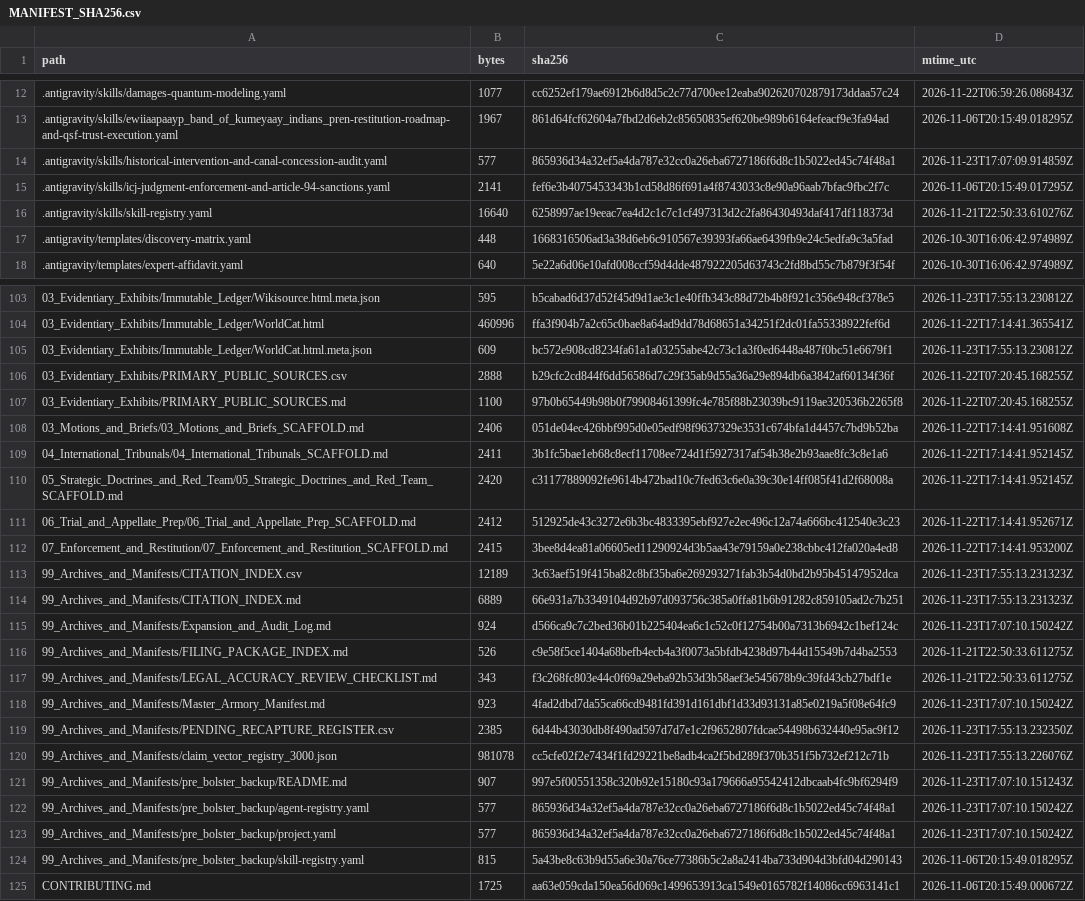
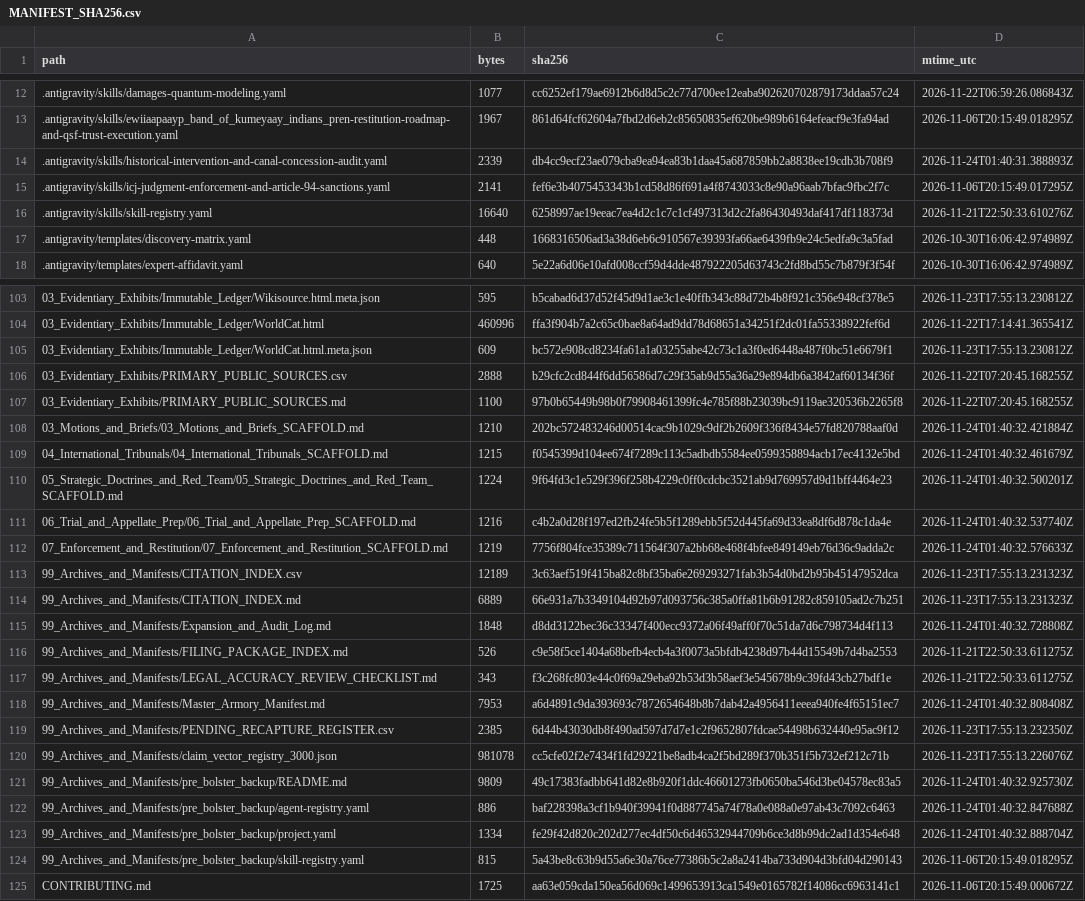
Before and after one commit to GlobalRestitutionAlliance/turtle-island-us-ca-ewiiaapaayp-band-of-kumeyaay-indians-pre-master-litigation, a CSV file: 99_Archives_and_Manifests/MANIFEST_SHA256.csv, drawn as a sheet; only a part is shown, gaps mark what is left out; the diff covers the shown part only.

Commit message:
REVERTED DUE TO UNPROMPTED MASS J3WFICATED DATA CORRUPTION BY COMPROMISED BIASED LLM/ARTIFICIAL INTELLIGENCE MODELS

```diff
--- a/99_Archives_and_Manifests/MANIFEST_SHA256.csv
+++ b/99_Archives_and_Manifests/MANIFEST_SHA256.csv
@@ -13,3 +13,3 @@ path,bytes,sha256,mtime_utc
 .antigravity/skills/ewiiaapaayp_band_of_kumeyaay_indians_pren-restitution-roadmap-and-qsf-trust-execution.yaml,1967,861d64fcf62604a7fbd2d6eb2c85650835ef620be989b6164efeacf9e3fa94ad,2026-11-06T20:15:49.018295Z
-.antigravity/skills/historical-intervention-and-canal-concession-audit.yaml,577,865936d34a32ef5a4da787e32cc0a26eba6727186f6d8c1b5022ed45c74f48a1,2026-11-23T17:07:09.914859Z
+.antigravity/skills/historical-intervention-and-canal-concession-audit.yaml,2339,db4cc9ecf23ae079cba9ea94ea83b1daa45a687859bb2a8838ee19cdb3b708f9,2026-11-24T01:40:31.388893Z
 .antigravity/skills/icj-judgment-enforcement-and-article-94-sanctions.yaml,2141,fef6e3b4075453343b1cd58d86f691a4f8743033c8e90a96aab7bfac9fbc2f7c,2026-11-06T20:15:49.017295Z
@@ -107,18 +107,18 @@ path,bytes,sha256,mtime_utc
 03_Evidentiary_Exhibits/PRIMARY_PUBLIC_SOURCES.md,1100,97b0b65449b98b0f79908461399fc4e785f88b23039bc9119ae320536b2265f8,2026-11-22T07:20:45.168255Z
-03_Motions_and_Briefs/03_Motions_and_Briefs_SCAFFOLD.md,2406,051de04ec426bbf995d0e05edf98f9637329e3531c674bfa1d4457c7bd9b52ba,2026-11-22T17:14:41.951608Z
-04_International_Tribunals/04_International_Tribunals_SCAFFOLD.md,2411,3b1fc5bae1eb68c8ecf11708ee724d1f5927317af54b38e2b93aae8fc3c8e1a6,2026-11-22T17:14:41.952145Z
-05_Strategic_Doctrines_and_Red_Team/05_Strategic_Doctrines_and_Red_Team_SCAFFOLD.md,2420,c31177889092fe9614b472bad10c7fed63c6e0a39c30e14ff085f41d2f68008a,2026-11-22T17:14:41.952145Z
-06_Trial_and_Appellate_Prep/06_Trial_and_Appellate_Prep_SCAFFOLD.md,2412,512925de43c3272e6b3bc4833395ebf927e2ec496c12a74a666bc412540e3c23,2026-11-22T17:14:41.952671Z
-07_Enforcement_and_Restitution/07_Enforcement_and_Restitution_SCAFFOLD.md,2415,3bee8d4ea81a06605ed11290924d3b5aa43e79159a0e238cbbc412fa020a4ed8,2026-11-22T17:14:41.953200Z
+03_Motions_and_Briefs/03_Motions_and_Briefs_SCAFFOLD.md,1210,202bc572483246d00514cac9b1029c9df2b2609f336f8434e57fd820788aaf0d,2026-11-24T01:40:32.421884Z
+04_International_Tribunals/04_International_Tribunals_SCAFFOLD.md,1215,f0545399d104ee674f7289c113c5adbdb5584ee0599358894acb17ec4132e5bd,2026-11-24T01:40:32.461679Z
+05_Strategic_Doctrines_and_Red_Team/05_Strategic_Doctrines_and_Red_Team_SCAFFOLD.md,1224,9f64fd3c1e529f396f258b4229c0ff0cdcbc3521ab9d769957d9d1bff4464e23,2026-11-24T01:40:32.500201Z
+06_Trial_and_Appellate_Prep/06_Trial_and_Appellate_Prep_SCAFFOLD.md,1216,c4b2a0d28f197ed2fb24fe5b5f1289ebb5f52d445fa69d33ea8df6d878c1da4e,2026-11-24T01:40:32.537740Z
+07_Enforcement_and_Restitution/07_Enforcement_and_Restitution_SCAFFOLD.md,1219,7756f804fce35389c711564f307a2bb68e468f4bfee849149eb76d36c9adda2c,2026-11-24T01:40:32.576633Z
 99_Archives_and_Manifests/CITATION_INDEX.csv,12189,3c63aef519f415ba82c8bf35ba6e269293271fab3b54d0bd2b95b45147952dca,2026-11-23T17:55:13.231323Z
 99_Archives_and_Manifests/CITATION_INDEX.md,6889,66e931a7b3349104d92b97d093756c385a0ffa81b6b91282c859105ad2c7b251,2026-11-23T17:55:13.231323Z
-99_Archives_and_Manifests/Expansion_and_Audit_Log.md,924,d566ca9c7c2bed36b01b225404ea6c1c52c0f12754b00a7313b6942c1bef124c,2026-11-23T17:07:10.150242Z
+99_Archives_and_Manifests/Expansion_and_Audit_Log.md,1848,d8dd3122bec36c33347f400ecc9372a06f49aff0f70c51da7d6c798734d4f113,2026-11-24T01:40:32.728808Z
 99_Archives_and_Manifests/FILING_PACKAGE_INDEX.md,526,c9e58f5ce1404a68befb4ecb4a3f0073a5bfdb4238d97b44d15549b7d4ba2553,2026-11-21T22:50:33.611275Z
 99_Archives_and_Manifests/LEGAL_ACCURACY_REVIEW_CHECKLIST.md,343,f3c268fc803e44c0f69a29eba92b53d3b58aef3e545678b9c39fd43cb27bdf1e,2026-11-21T22:50:33.611275Z
-99_Archives_and_Manifests/Master_Armory_Manifest.md,923,4fad2dbd7da55ca66cd9481fd391d161dbf1d33d93131a85e0219a5f08e64fc9,2026-11-23T17:07:10.150242Z
+99_Archives_and_Manifests/Master_Armory_Manifest.md,7953,a6d4891c9da393693c7872654648b8b7dab42a4956411eeea940fe4f65151ec7,2026-11-24T01:40:32.808408Z
 99_Archives_and_Manifests/PENDING_RECAPTURE_REGISTER.csv,2385,6d44b43030db8f490ad597d7d7e1c2f9652807fdcae54498b632440e95ac9f12,2026-11-23T17:55:13.232350Z
 99_Archives_and_Manifests/claim_vector_registry_3000.json,981078,cc5cfe02f2e7434f1fd29221be8adb4ca2f5bd289f370b351f5b732ef212c71b,2026-11-23T17:55:13.226076Z
-99_Archives_and_Manifests/pre_bolster_backup/README.md,907,997e5f00551358c320b92e15180c93a179666a95542412dbcaab4fc9bf6294f9,2026-11-23T17:07:10.151243Z
-99_Archives_and_Manifests/pre_bolster_backup/agent-registry.yaml,577,865936d34a32ef5a4da787e32cc0a26eba6727186f6d8c1b5022ed45c74f48a1,2026-11-23T17:07:10.150242Z
-99_Archives_and_Manifests/pre_bolster_backup/project.yaml,577,865936d34a32ef5a4da787e32cc0a26eba6727186f6d8c1b5022ed45c74f48a1,2026-11-23T17:07:10.150242Z
+99_Archives_and_Manifests/pre_bolster_backup/README.md,9809,49c17383fadbb641d82e8b920f1ddc46601273fb0650ba546d3be04578ec83a5,2026-11-24T01:40:32.925730Z
+99_Archives_and_Manifests/pre_bolster_backup/agent-registry.yaml,886,baf228398a3cf1b940f39941f0d887745a74f78a0e088a0e97ab43c7092c6463,2026-11-24T01:40:32.847688Z
+99_Archives_and_Manifests/pre_bolster_backup/project.yaml,1334,fe29f42d820c202d277ec4df50c6d46532944709b6ce3d8b99dc2ad1d354e648,2026-11-24T01:40:32.888704Z
 99_Archives_and_Manifests/pre_bolster_backup/skill-registry.yaml,815,5a43be8c63b9d55a6e30a76ce77386b5c2a8a2414ba733d904d3bfd04d290143,2026-11-06T20:15:49.018295Z
```
Also changed, not shown: 77 edited cells elsewhere in this file, 37 other files.
